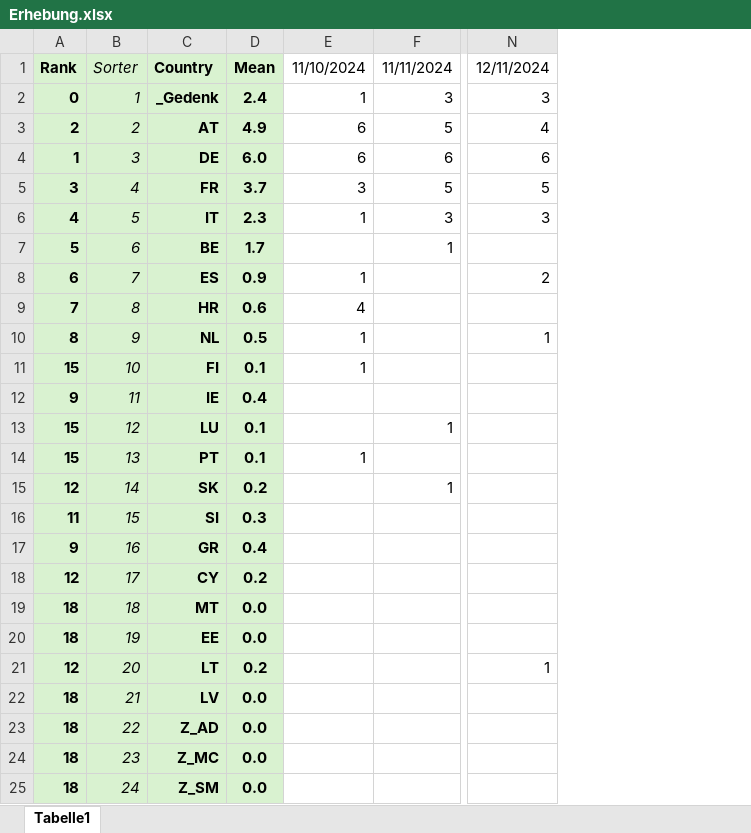
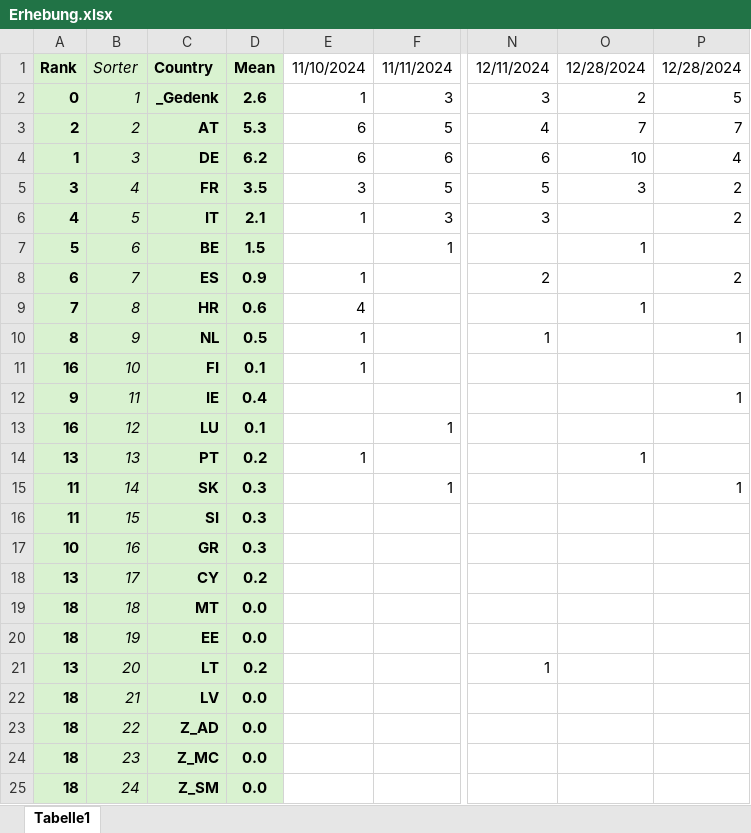
Before and after one commit to BurkyVIE/EUR2Coins, an Excel workbook: Erhebung.xlsx, sheet Tabelle1, drawn as a sheet; only a part is shown, gaps mark what is left out; values as stored, in another font and other column widths than the file's, no borders; conditional formats not drawn; the diff names each change by its address in the sheet, - before the commit and + after, or states it on an @@ line.

Commit message:
Update Erhebung.xlsx

```diff
--- a/Erhebung.xlsx (sheet Tabelle1)
+++ b/Erhebung.xlsx (sheet Tabelle1)
+column O, rows 1-14: 12/28/2024 | 2 | 7 | 10 | 3 |  | 1 |  | 1 |  |  |  |  | 1
+column P, rows 1-15: 12/28/2024 | 5 | 7 | 4 | 2 | 2 |  | 2 |  | 1 |  | 1 |  |  | 1
-D2: 2.4
+D2: 2.6
-D3: 4.9
+D3: 5.3
-D4: 6.0
+D4: 6.2
-D5: 3.7
+D5: 3.5
-D6: 2.3
+D6: 2.1
-D7: 1.7
+D7: 1.5
-A11: 15
+A11: 16
-A13: 15
+A13: 16
-A14: 15
+A14: 13
-D14: 0.1
+D14: 0.2
-A15: 12
+A15: 11
-D15: 0.2
+D15: 0.3
-A17: 9
+A17: 10
-D17: 0.4
+D17: 0.3
-A18: 12
+A18: 13
-A21: 12
+A21: 13
```
